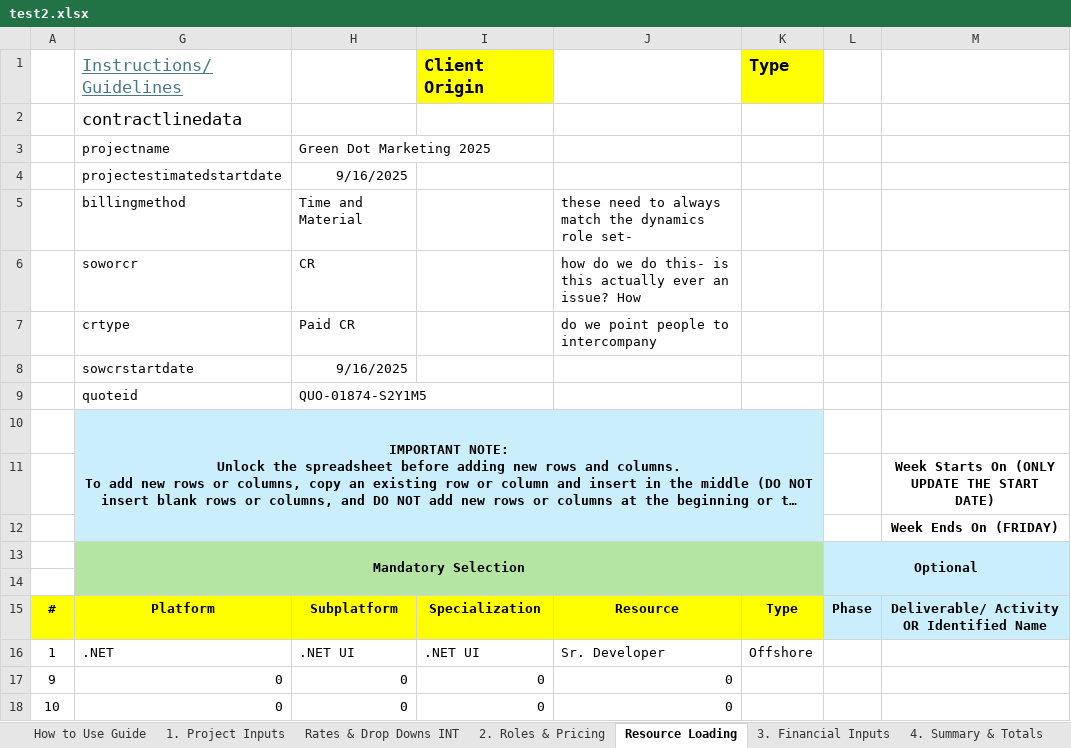
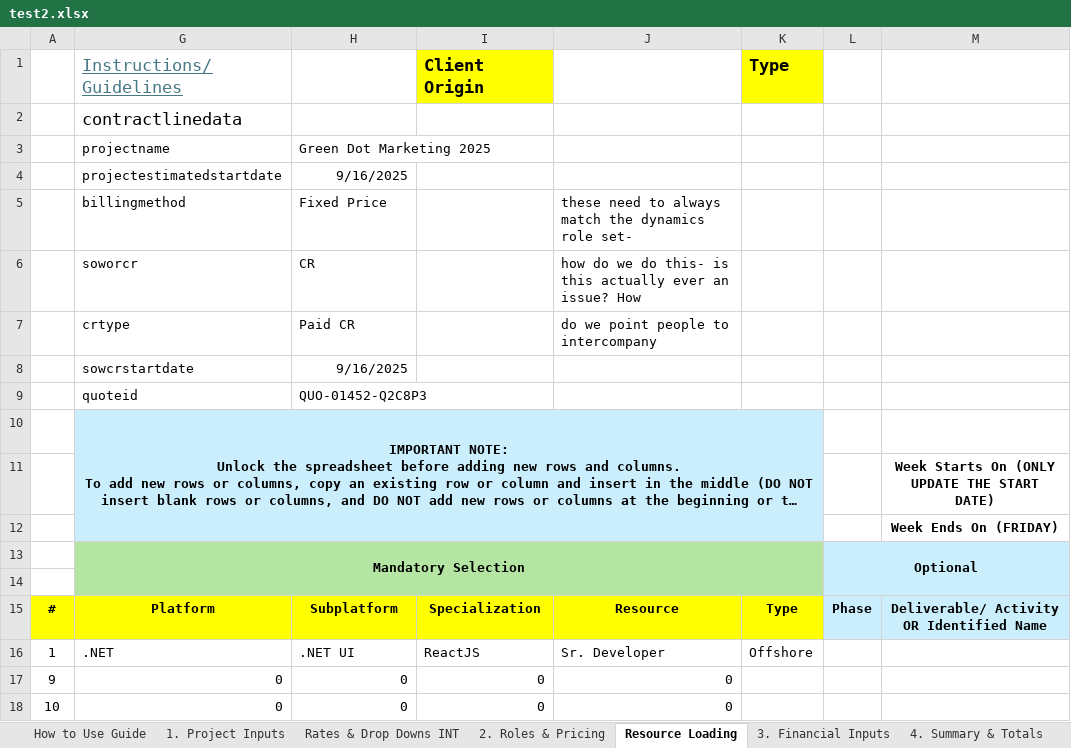
Before and after one commit to darvi-sunny/Test-Download, an Excel workbook: test2.xlsx, sheet Resource Loading, drawn as a sheet; only a part is shown; long unchanged cells end in …; values as stored, in another font and other column widths than the file's, no borders; charts and pictures and conditional formats not drawn; the diff names each change by its address in the sheet, - before the commit and + after, or states it on an @@ line.

```diff
--- a/test2.xlsx (sheet Resource Loading)
+++ b/test2.xlsx (sheet Resource Loading)
-H5: Time and Material
+H5: Fixed Price
-H9: QUO-01874-S2Y1M5
+H9: QUO-01452-Q2C8P3
-I16: .NET UI
+I16: ReactJS
```
Also changed, not shown: sheet 1. Project Inputs, sheet 6. Commercial Review, sheet 4. Summary & Totals, sheet Optional - Scope Estimation, hidden cells.
